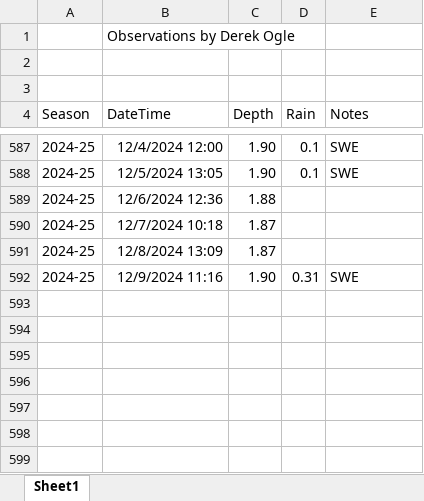
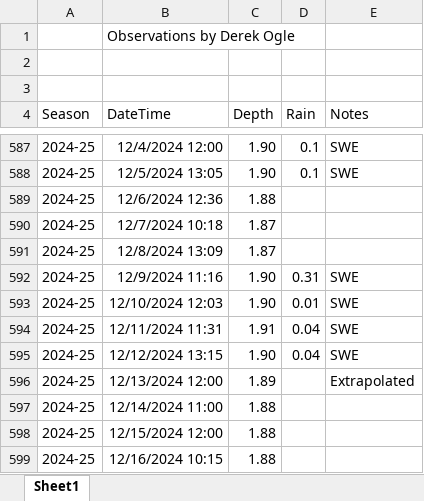
Before and after one commit to droglenc/droglenc.github.io, an Excel workbook: portfolio/posts/_data/Flynn_Dam_Heights.xlsx, sheet Sheet1, drawn as a sheet; only a part is shown, gaps mark what is left out; values as stored, in another font and other column widths than the file's, no borders; the diff names each change by its address in the sheet, - before the commit and + after, or states it on an @@ line.

```diff
--- a/portfolio/posts/_data/Flynn_Dam_Heights.xlsx (sheet Sheet1)
+++ b/portfolio/posts/_data/Flynn_Dam_Heights.xlsx (sheet Sheet1)
+row 593: 2024-25 | 12/10/2024 12:03 | 1.90 | 0.01 | SWE
+row 594: 2024-25 | 12/11/2024 11:31 | 1.91 | 0.04 | SWE
+row 595: 2024-25 | 12/12/2024 13:15 | 1.90 | 0.04 | SWE
+row 596: 2024-25 | 12/13/2024 12:00 | 1.89 |  | Extrapolated
+row 597: 2024-25 | 12/14/2024 11:00 | 1.88
+row 598: 2024-25 | 12/15/2024 12:00 | 1.88
+row 599: 2024-25 | 12/16/2024 10:15 | 1.88
```
Also changed, not shown: 28 other files.
